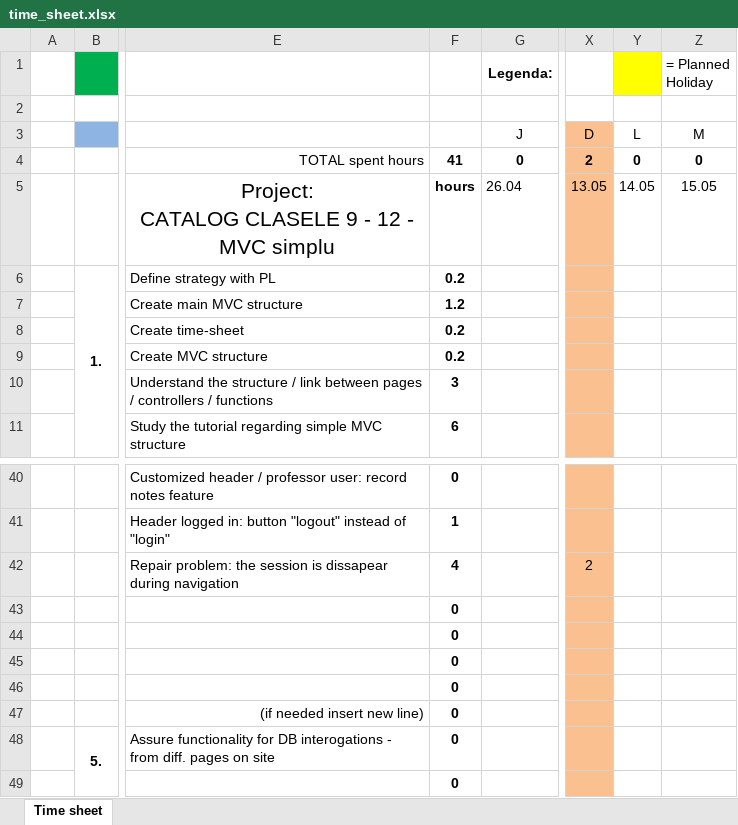
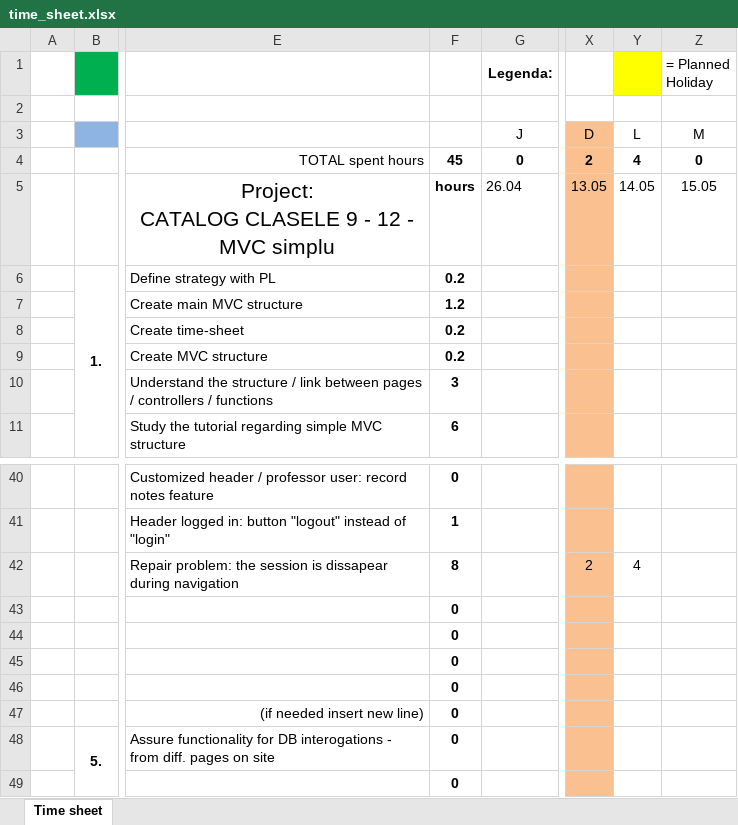
Before and after one commit to marianmircea/Catalog_v3, an Excel workbook: hours/time_sheet.xlsx, sheet Time sheet, drawn as a sheet; only a part is shown, gaps mark what is left out; values as stored, in another font and other column widths than the file's, no borders; the diff names each change by its address in the sheet, - before the commit and + after, or states it on an @@ line.

```diff
--- a/hours/time_sheet.xlsx (sheet Time sheet)
+++ b/hours/time_sheet.xlsx (sheet Time sheet)
-F4: 41
+F4: 45
-Y4: 0
+Y4: 4
-F42: 4
+F42: 8
-Y42: (empty)
+Y42: 4
```
Also changed, not shown: 16 other files.
